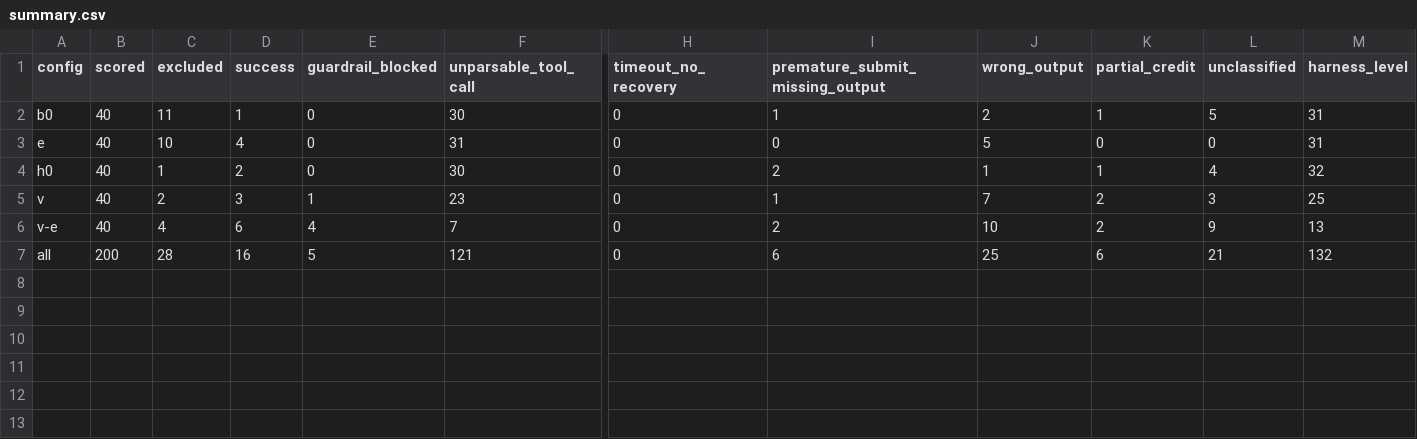
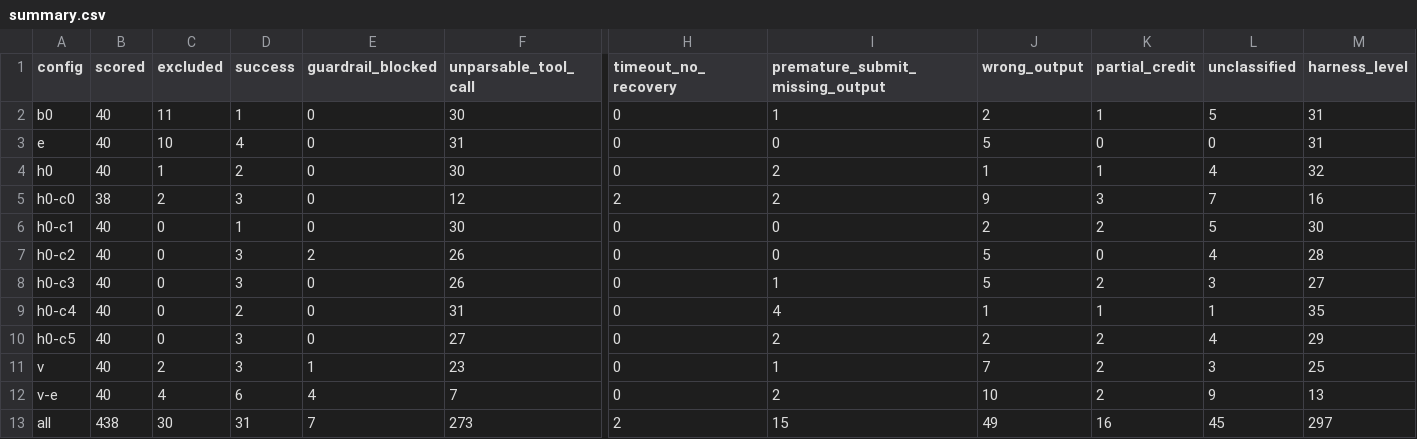
Before and after one commit to Roh00t/PE6203_Cost-Aware-Harness-Optimization, a CSV file: results/analysis/eval/rohit-eval-pass1/failures/summary.csv, drawn as a sheet; only a part is shown, gaps mark what is left out; addresses are those after the commit; rows hold the shown columns only; the diff covers the shown part only; the diff names each change by its address in the sheet, - before the commit and + after, or states it on an @@ line.

```diff
--- a/results/analysis/eval/rohit-eval-pass1/failures/summary.csv
+++ b/results/analysis/eval/rohit-eval-pass1/failures/summary.csv
+row 5: h0-c0 | 38 | 2 | 3 | 0 | 12 | 2 | 2 | 9 | 3 | 7 | 16
+row 6: h0-c1 | 40 | 0 | 1 | 0 | 30 | 0 | 0 | 2 | 2 | 5 | 30
+row 7: h0-c2 | 40 | 0 | 3 | 2 | 26 | 0 | 0 | 5 | 0 | 4 | 28
+row 8: h0-c3 | 40 | 0 | 3 | 0 | 26 | 0 | 1 | 5 | 2 | 3 | 27
+row 9: h0-c4 | 40 | 0 | 2 | 0 | 31 | 0 | 4 | 1 | 1 | 1 | 35
+row 10: h0-c5 | 40 | 0 | 3 | 0 | 27 | 0 | 2 | 2 | 2 | 4 | 29
-B13 (scored): 200
+B13 (scored): 438
-C13 (excluded): 28
+C13 (excluded): 30
-D13 (success): 16
+D13 (success): 31
-E13 (guardrail_blocked): 5
+E13 (guardrail_blocked): 7
-F13 (unparsable_tool_call): 121
+F13 (unparsable_tool_call): 273
-H13 (timeout_no_recovery): 0
+H13 (timeout_no_recovery): 2
-I13 (premature_submit_missing_output): 6
+I13 (premature_submit_missing_output): 15
-J13 (wrong_output): 25
+J13 (wrong_output): 49
-K13 (partial_credit): 6
+K13 (partial_credit): 16
-L13 (unclassified): 21
+L13 (unclassified): 45
-M13 (harness_level): 132
+M13 (harness_level): 297
```
Also changed, not shown: 1 edited cell elsewhere in this file, results/analysis/eval/rohit-eval-pass1/summary.csv, 42 other files.
